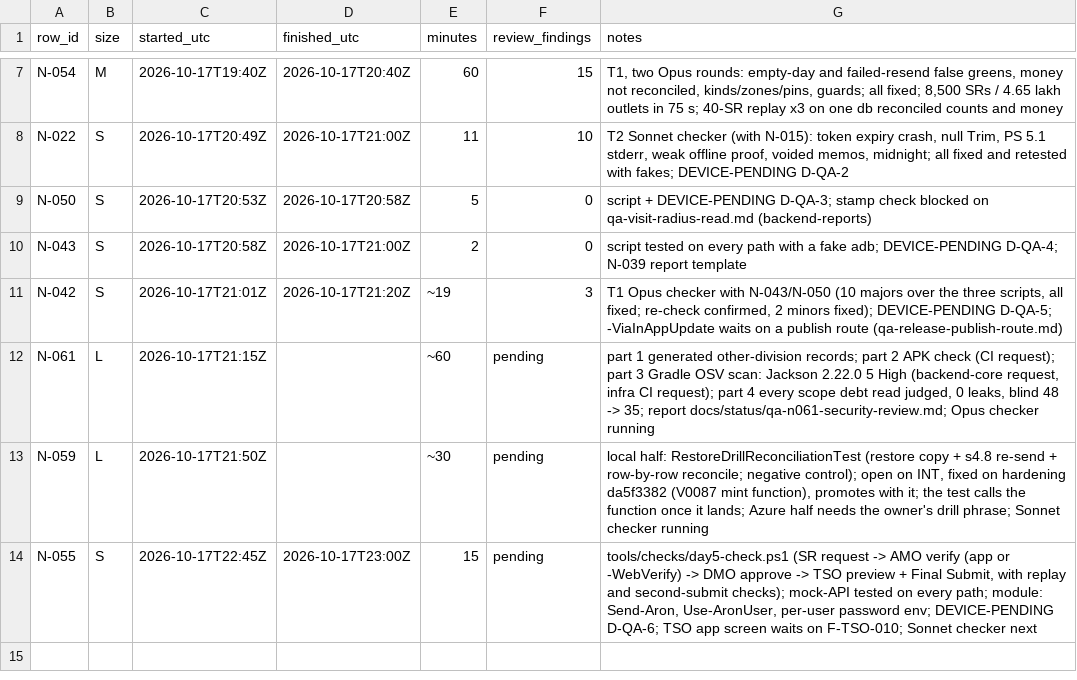
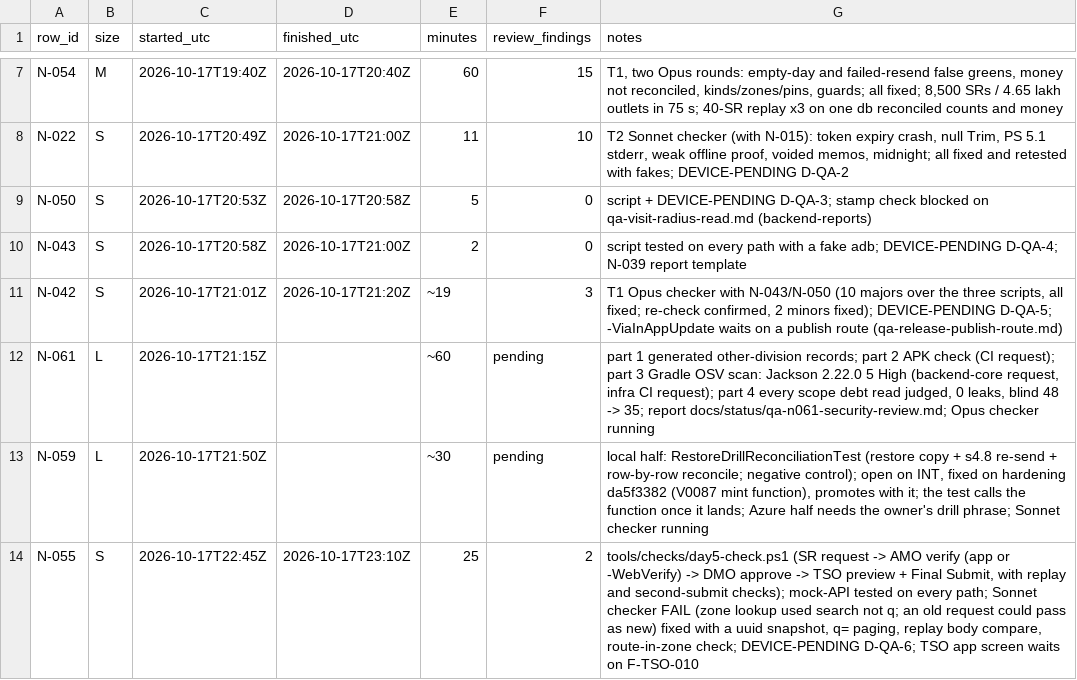
Before and after one commit to asefameerador96-ctrl/Aron-Pro-Max, a CSV file: docs/status/qa.csv, drawn as a sheet; only a part is shown, gaps mark what is left out.

```diff
--- a/docs/status/qa.csv
+++ b/docs/status/qa.csv
@@ -13,2 +13,2 @@ N-061,L,2026-10-17T21:15Z,,~60,pending,"part 1 generated other-division records;
 N-059,L,2026-10-17T21:50Z,,~30,pending,"local half: RestoreDrillReconciliationTest (restore copy + s4.8 re-send + row-by-row reconcile; negative control); open on INT, fixed on hardening da5f3382 (V0087 mint function), promotes with it; the test calls the function once it lands; Azure half needs the owner's drill phrase; Sonnet checker running"
-N-055,S,2026-10-17T22:45Z,2026-10-17T23:00Z,15,pending,"tools/checks/day5-check.ps1 (SR request -> AMO verify (app or -WebVerify) -> DMO approve -> TSO preview + Final Submit, with replay and second-submit checks); mock-API tested on every path; module: Send-Aron, Use-AronUser, per-user password env; DEVICE-PENDING D-QA-6; TSO app screen waits on F-TSO-010; Sonnet checker next"
+N-055,S,2026-10-17T22:45Z,2026-10-17T23:10Z,25,2,"tools/checks/day5-check.ps1 (SR request -> AMO verify (app or -WebVerify) -> DMO approve -> TSO preview + Final Submit, with replay and second-submit checks); mock-API tested on every path; Sonnet checker FAIL (zone lookup used search not q; an old request could pass as new) fixed with a uuid snapshot, q= paging, replay body compare, route-in-zone check; DEVICE-PENDING D-QA-6; TSO app screen waits on F-TSO-010"
```
Also changed, not shown: 3 other files.
